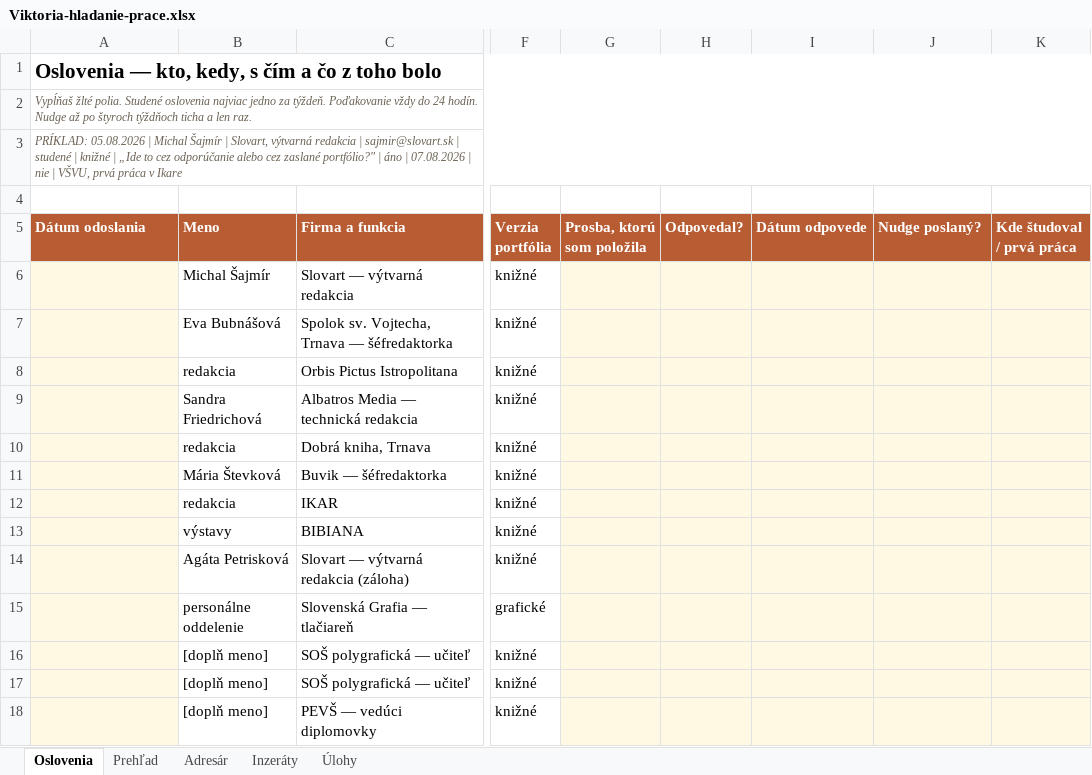
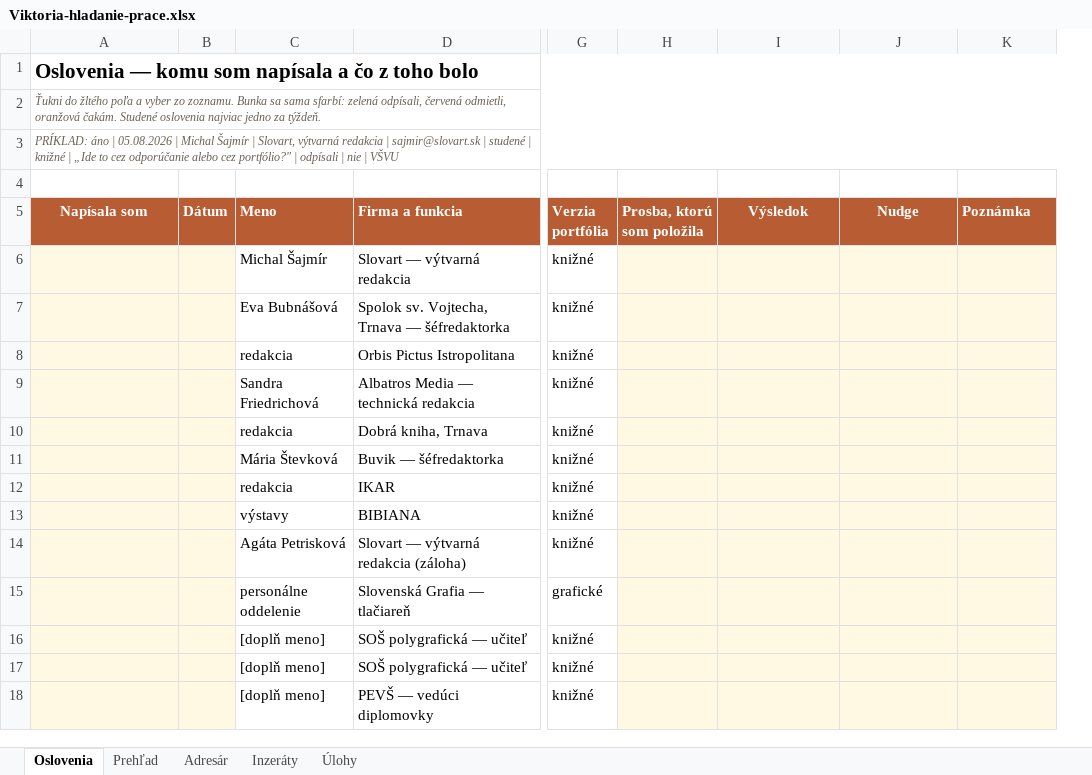
Before and after one commit to JanCernicka/Viki-portfolio, an Excel workbook: career/Viktoria-hladanie-prace.xlsx, sheet Oslovenia, drawn as a sheet; only a part is shown, gaps mark what is left out; values as stored, in another font and other column widths than the file's, no borders; conditional formats not drawn; removed rows and columns are numbered as before the commit, all else as after; the diff names each change by its address in the sheet, - before the commit and + after, or states it on an @@ line.

```diff
--- a/career/Viktoria-hladanie-prace.xlsx (sheet Oslovenia)
+++ b/career/Viktoria-hladanie-prace.xlsx (sheet Oslovenia)
+column B (Dátum), empty
-column H (Odpovedal?), empty
-A1 (Napísala som): Oslovenia — kto, kedy, s čím a čo…
+A1 (Napísala som): Oslovenia — komu som napísala a čo…
-A2 (Napísala som): Vypĺňaš žlté polia. Studené oslovenia najviac jedno za týždeň. Poďakovanie vždy do 24 hodín. Nudge až po štyroch týždňoch ticha a len raz.
+A2 (Napísala som): Ťukni do žltého poľa a vyber zo zoznamu. Bunka sa sama sfarbí: zelená odpísali, červená odmietli, oranžová čakám. Studené oslovenia najviac jedno za týždeň.
-A3 (Napísala som): PRÍKLAD: 05.08.2026 | Michal Šajmír | Slovart, výtvarná redakcia | sajmir@slovart.sk | studené | knižné | „Ide to cez odporúčanie alebo cez zaslané portfólio?" | áno | 07.08.2026 | nie | VŠVU, prvá práca v Ikare
+A3 (Napísala som): PRÍKLAD: áno | 05.08.2026 | Michal Šajmír | Slovart, výtvarná redakcia | sajmir@slovart.sk | studené | knižné | „Ide to cez odporúčanie alebo cez portfólio?" | odpísali | nie | VŠVU
-A5: Dátum odoslania
+A5: Napísala som
-A5 alignment: left
+A5 alignment: center
-I5: Dátum odpovede
+I5: Výsledok
-I5:J5 alignment: left
+I5:J5 alignment: center
-J5: Nudge poslaný?
+J5: Nudge
-K5: Kde študoval / prvá práca
+K5: Poznámka
```
Also changed, not shown: sheet Prehľad.
